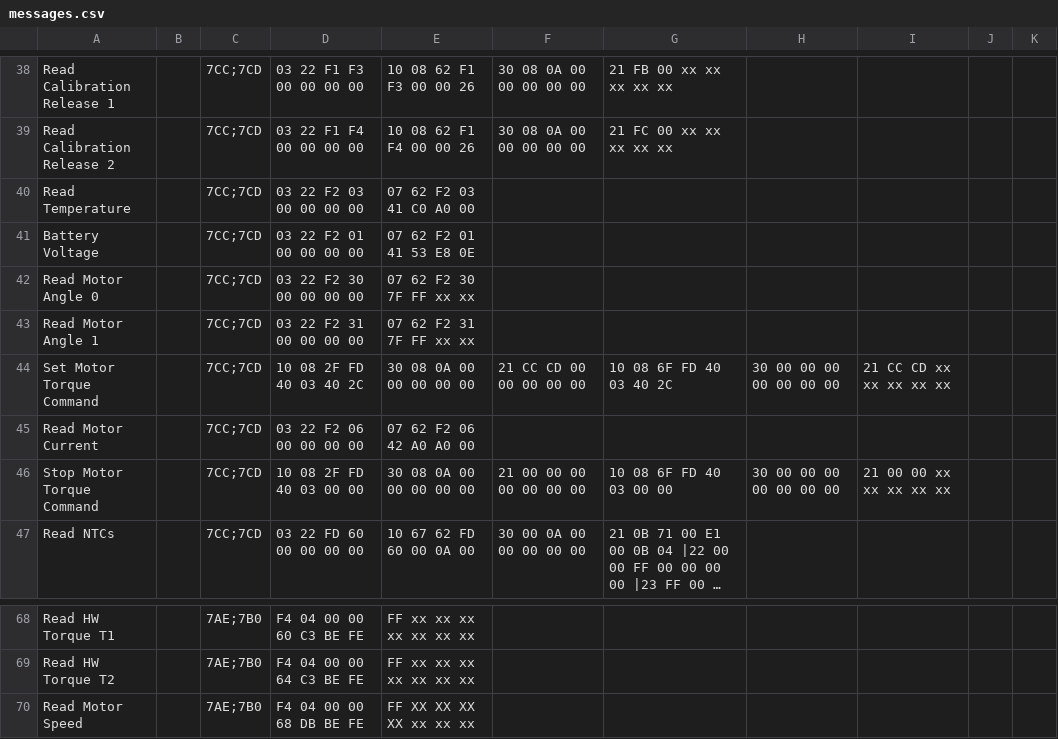
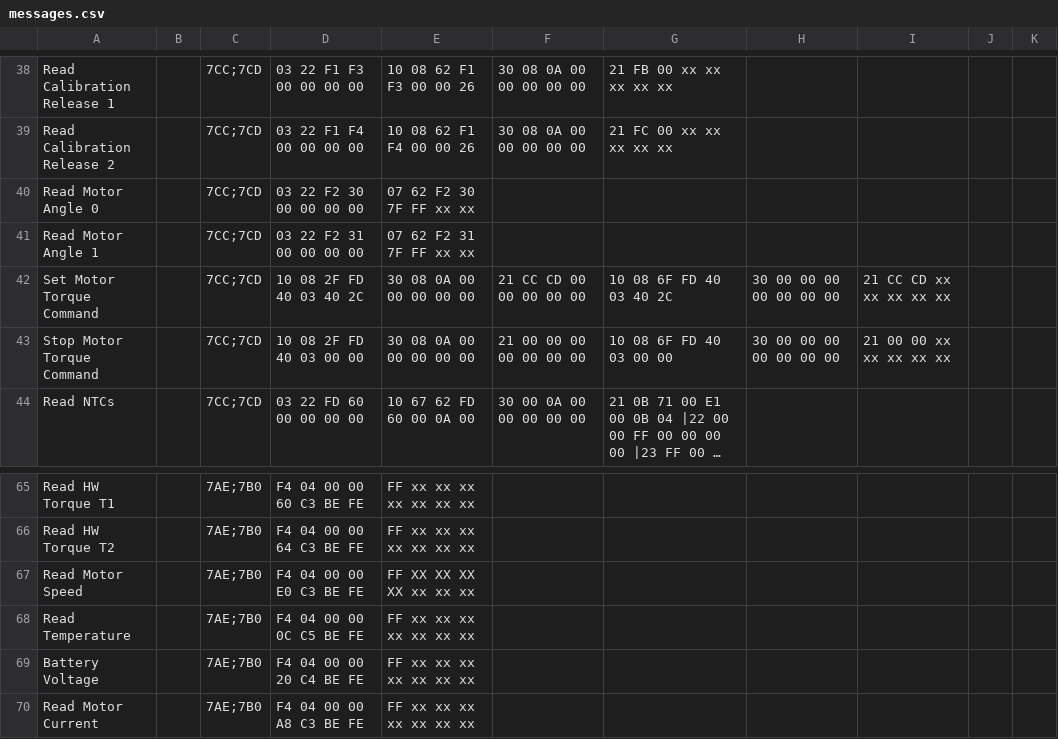
Before and after one commit to noffz-mbokcic/PR002108-BLT---Stella-Small, a CSV file: config/System data/messages.csv, drawn as a sheet; only a part is shown, gaps mark what is left out; long unchanged cells end in ….

Commit message:
Updated XCP messages (some from Nexteer)

```diff
--- a/config/System data/messages.csv
+++ b/config/System data/messages.csv
@@ -39,4 +39,2 @@ Read Calibration Release 1,,7CC;7CD,03 22 F1 F3 00 00 00 00 ,10 08 62 F1 F3 00 0
 Read Calibration Release 2,,7CC;7CD,03 22 F1 F4 00 00 00 00 ,10 08 62 F1 F4 00 00 26,30 08 0A 00 00 00 00 00,21 FC 00 xx xx xx xx xx,,,,
-Read Temperature  ,,7CC;7CD,03 22 F2 03 00 00 00 00,07 62 F2 03 41 C0 A0 00,,,,,,
-Battery Voltage  ,,7CC;7CD,03 22 F2 01 00 00 00 00,07 62 F2 01 41 53 E8 0E,,,,,,
 Read Motor Angle 0,,7CC;7CD,03 22 F2 30 00 00 00 00,07 62 F2 30 7F FF xx xx,,,,,,
@@ -44,3 +42,2 @@ Read Motor Angle 1 ,,7CC;7CD,03 22 F2 31 00 00 00 00,07 62 F2 31 7F FF xx xx,,,,
 Set Motor Torque Command ,,7CC;7CD,10 08 2F FD 40 03 40 2C ,30 08 0A 00 00 00 00 00,21 CC CD 00 00 00 00 00 ,10 08 6F FD 40 03 40 2C,30 00 00 00 00 00 00 00,21 CC CD xx xx xx xx xx,,
-Read Motor Current   ,,7CC;7CD,03 22 F2 06 00 00 00 00,07 62 F2 06 42 A0 A0 00,,,,,,
 Stop Motor Torque Command,,7CC;7CD,10 08 2F FD 40 03 00 00 ,30 08 0A 00 00 00 00 00,21 00 00 00 00 00 00 00 ,10 08 6F FD 40 03 00 00,30 00 00 00 00 00 00 00,21 00 00 xx xx xx xx xx,,
@@ -69,2 +66,5 @@ Read HW Torque T1,,7AE;7B0,F4 04 00 00 60 C3 BE FE,FF xx xx xx xx xx xx xx,,,,,,
 Read HW Torque T2,,7AE;7B0,F4 04 00 00 64 C3 BE FE,FF xx xx xx xx xx xx xx,,,,,,
-Read Motor Speed ,,7AE;7B0,F4 04 00 00 68 DB BE FE ,FF XX XX XX XX xx xx xx,,,,,,
+Read Motor Speed ,,7AE;7B0,F4 04 00 00 E0 C3 BE FE ,FF XX XX XX XX xx xx xx,,,,,,
+Read Temperature  ,,7AE;7B0,F4 04 00 00 0C C5 BE FE,FF xx xx xx xx xx xx xx,,,,,,
+Battery Voltage  ,,7AE;7B0,F4 04 00 00 20 C4 BE FE,FF xx xx xx xx xx xx xx,,,,,,
+Read Motor Current   ,,7AE;7B0,F4 04 00 00 A8 C3 BE FE,FF xx xx xx xx xx xx xx,,,,,,
```
Also changed, not shown: 7 other files.
